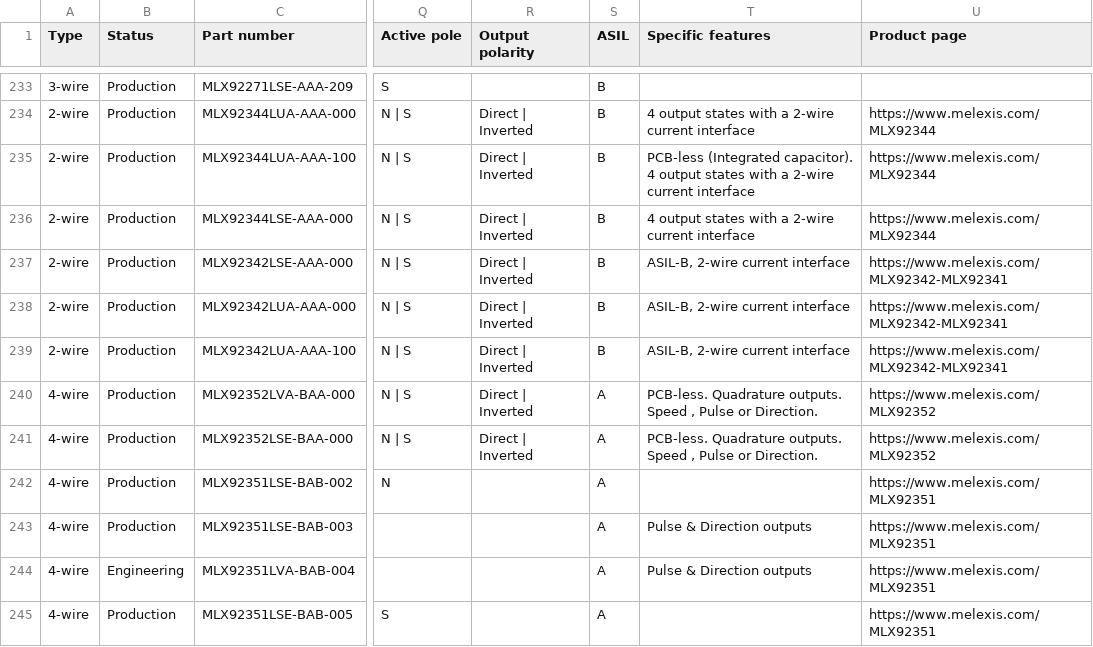
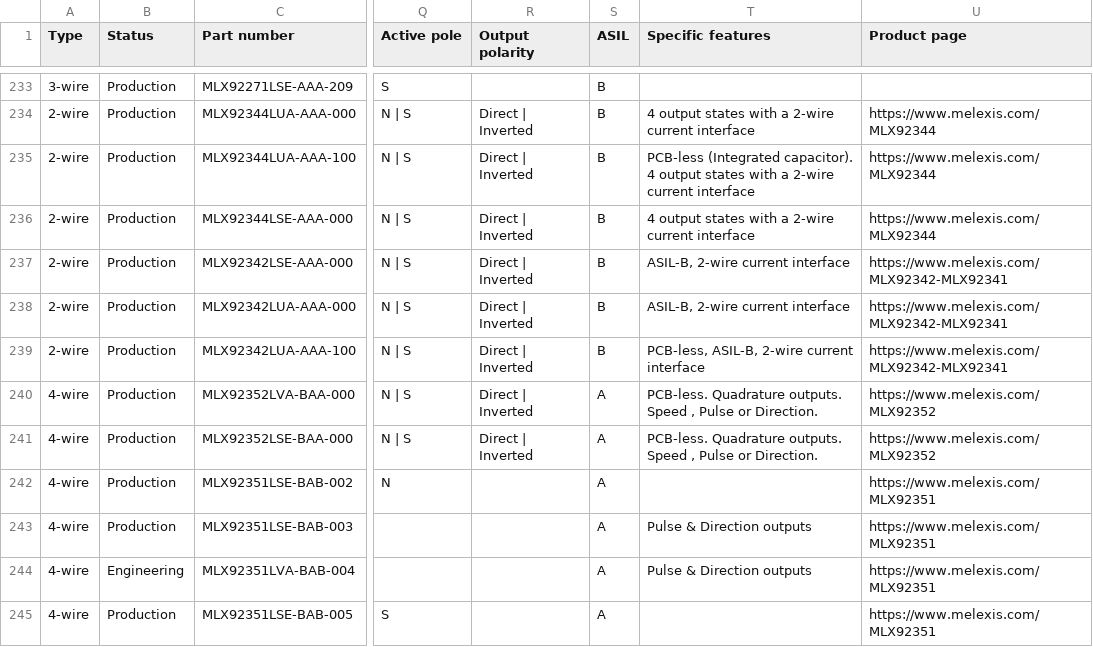
Before and after one commit to MelexisBC/Wizard--Latch-Switch-ICs-Data, a CSV file: Latch-Switch-ICs-Wizard-Data.csv, drawn as a sheet; only a part is shown, gaps mark what is left out; the diff names each change by its address in the sheet, - before the commit and + after, or states it on an @@ line.

Commit message:
Wizard - Latch and switch ICs - Google sheet updated

```diff
--- a/Latch-Switch-ICs-Wizard-Data.csv
+++ b/Latch-Switch-ICs-Wizard-Data.csv
-T239 (Specific features): ASIL-B, 2-wire current interface
+T239 (Specific features): PCB-less, ASIL-B, 2-wire current interface
```
